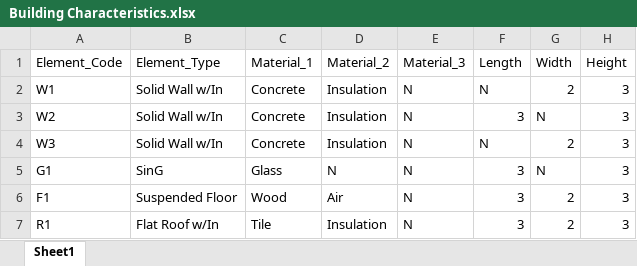
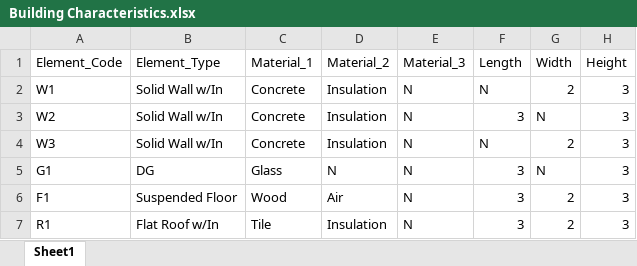
Before and after one commit to regevell/DMBEM-project, an Excel workbook: Building Characteristics.xlsx, sheet Sheet1, drawn as a sheet; only a part is shown; values as stored, in another font and other column widths than the file's, no borders; the diff names each change by its address in the sheet, - before the commit and + after, or states it on an @@ line.

```diff
--- a/Building Characteristics.xlsx (sheet Sheet1)
+++ b/Building Characteristics.xlsx (sheet Sheet1)
-B5 (Element_Type): SinG
+B5 (Element_Type): DG
```
Also changed, not shown: 2 other files.
